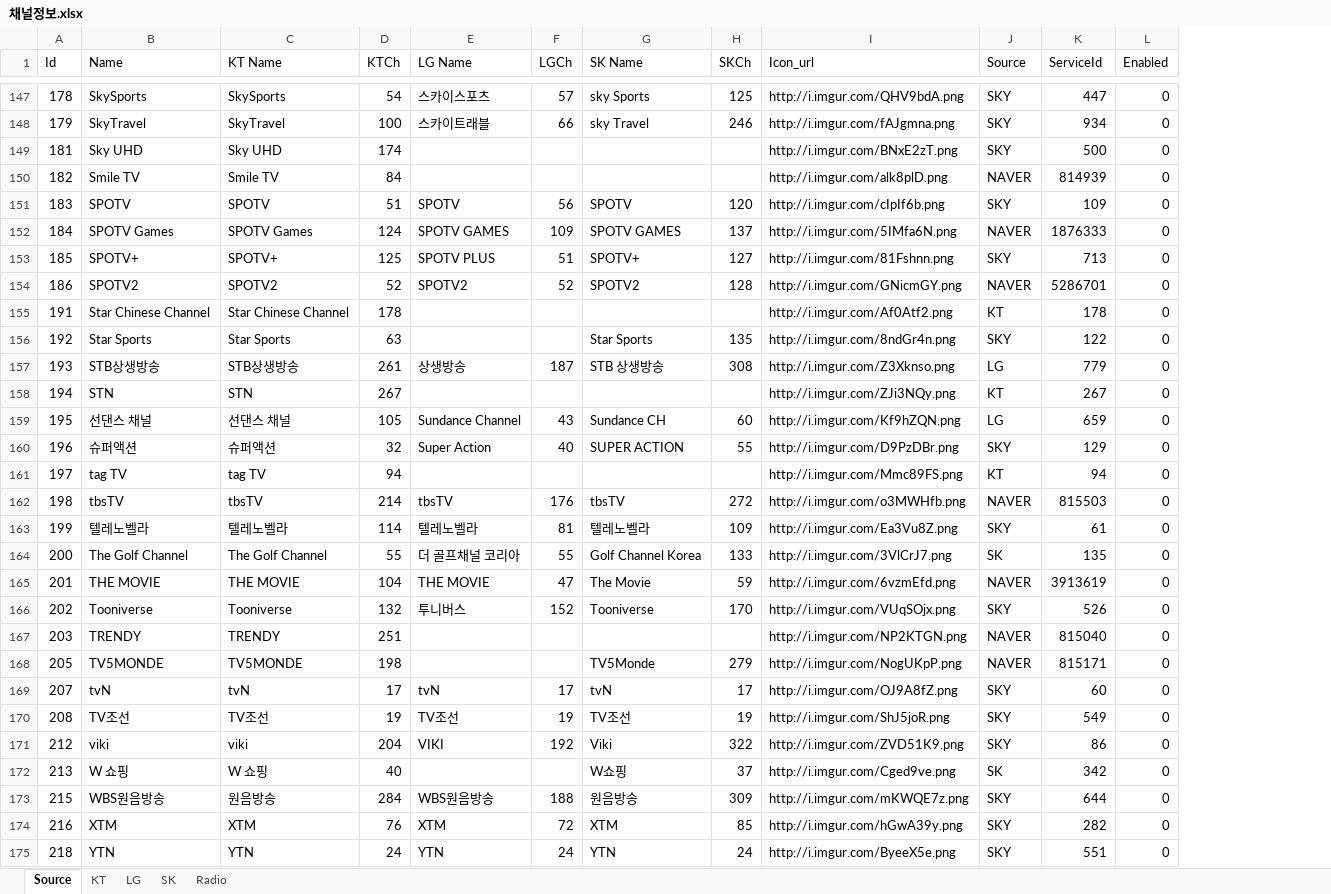
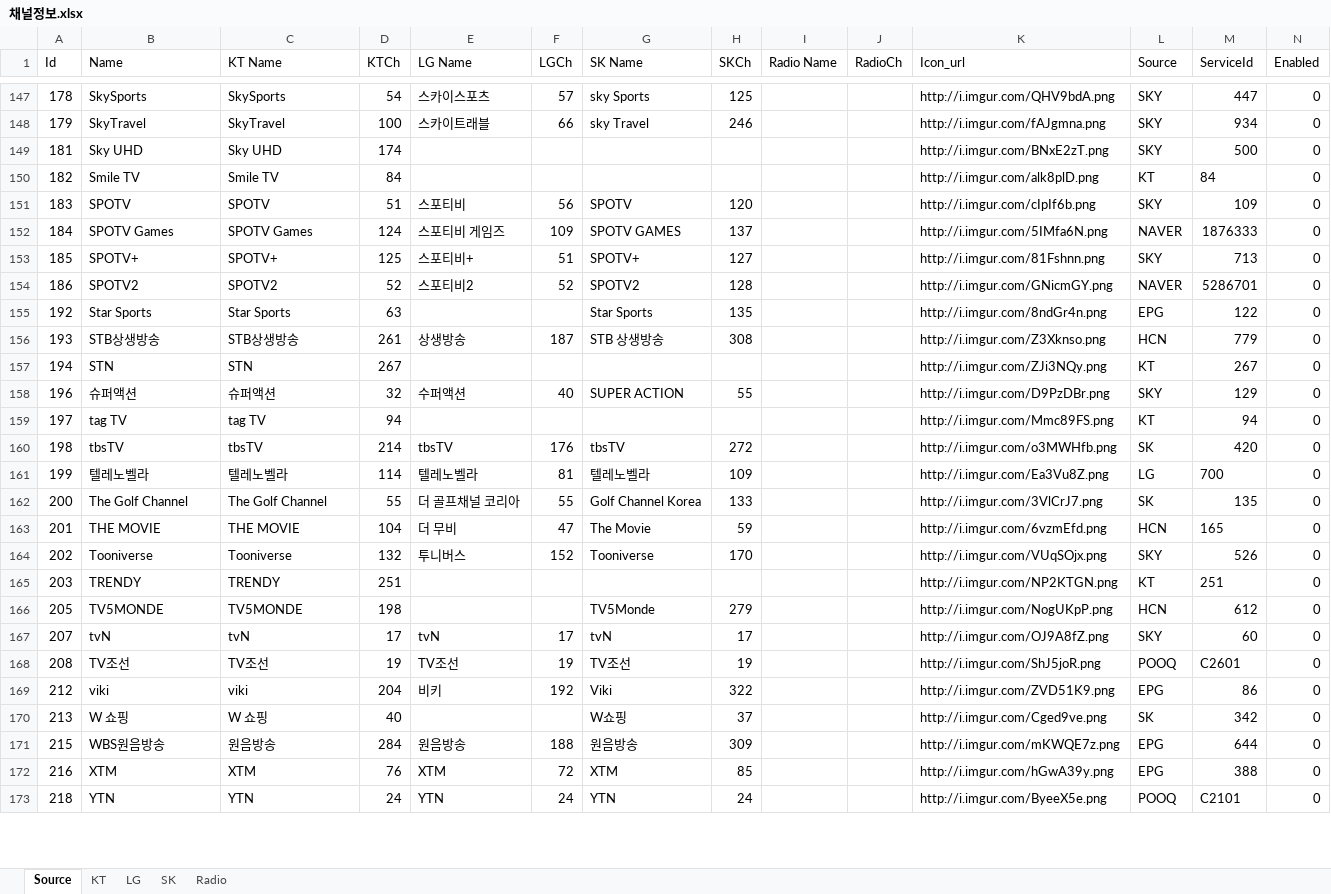
Before and after one commit to epg-provider/epg2xml_server, an Excel workbook: 채널정보.xlsx, sheet Source, drawn as a sheet; only a part is shown, gaps mark what is left out; values as stored, in another font and other column widths than the file's, no borders; removed rows and columns are numbered as before the commit, all else as after; the diff covers the shown part only; the diff names each change by its address in the sheet, - before the commit and + after, or states it on an @@ line.

```diff
--- a/채널정보.xlsx (sheet Source)
+++ b/채널정보.xlsx (sheet Source)
+column I (Radio Name), empty
+column J (RadioCh), empty
-L150 (Source): NAVER
+L150 (Source): KT
-M150 (ServiceId): 814939
+M150 (ServiceId): 84
-E151 (LG Name): SPOTV
+E151 (LG Name): 스포티비
-E152 (LG Name): SPOTV GAMES
+E152 (LG Name): 스포티비 게임즈
-E153 (LG Name): SPOTV PLUS
+E153 (LG Name): 스포티비+
-E154 (LG Name): SPOTV2
+E154 (LG Name): 스포티비2
-row 155: 191 | Star Chinese Channel | Star Chinese Channel | 178 |  |  |  |  | http://i.imgur.com/Af0Atf2.png | KT | 178 | 0
-L155 (Source): SKY
+L155 (Source): EPG
-L156 (Source): LG
+L156 (Source): HCN
-row 159: 195 | 선댄스 채널 | 선댄스 채널 | 105 | Sundance Channel | 43 | Sundance CH | 60 | http://i.imgur.com/Kf9hZQN.png | LG | 659 | 0
-E158 (LG Name): Super Action
+E158 (LG Name): 수퍼액션
-L160 (Source): NAVER
+L160 (Source): SK
-M160 (ServiceId): 815503
+M160 (ServiceId): 420
-L161 (Source): SKY
+L161 (Source): LG
-M161 (ServiceId): 61
+M161 (ServiceId): 700
-E163 (LG Name): THE MOVIE
+E163 (LG Name): 더 무비
-L163 (Source): NAVER
+L163 (Source): HCN
-M163 (ServiceId): 3913619
+M163 (ServiceId): 165
-L165 (Source): NAVER
+L165 (Source): KT
-M165 (ServiceId): 815040
+M165 (ServiceId): 251
-L166 (Source): NAVER
+L166 (Source): HCN
-M166 (ServiceId): 815171
+M166 (ServiceId): 612
-L168 (Source): SKY
+L168 (Source): POOQ
-M168 (ServiceId): 549
+M168 (ServiceId): C2601
-E169 (LG Name): VIKI
+E169 (LG Name): 비키
-L169 (Source): SKY
+L169 (Source): EPG
-E171 (LG Name): WBS원음방송
+E171 (LG Name): 원음방송
-L171:L172 (Source): SKY
+L171:L172 (Source): EPG
-M172 (ServiceId): 282
+M172 (ServiceId): 388
-L173 (Source): SKY
+L173 (Source): POOQ
-M173 (ServiceId): 551
+M173 (ServiceId): C2101
```
Also changed, not shown: 6 added rows, 3 removed rows, 312 edited cells and cell formats elsewhere in this sheet, sheet LG, sheet KT, sheet SK, sheet Radio, formulas that keep their value.
